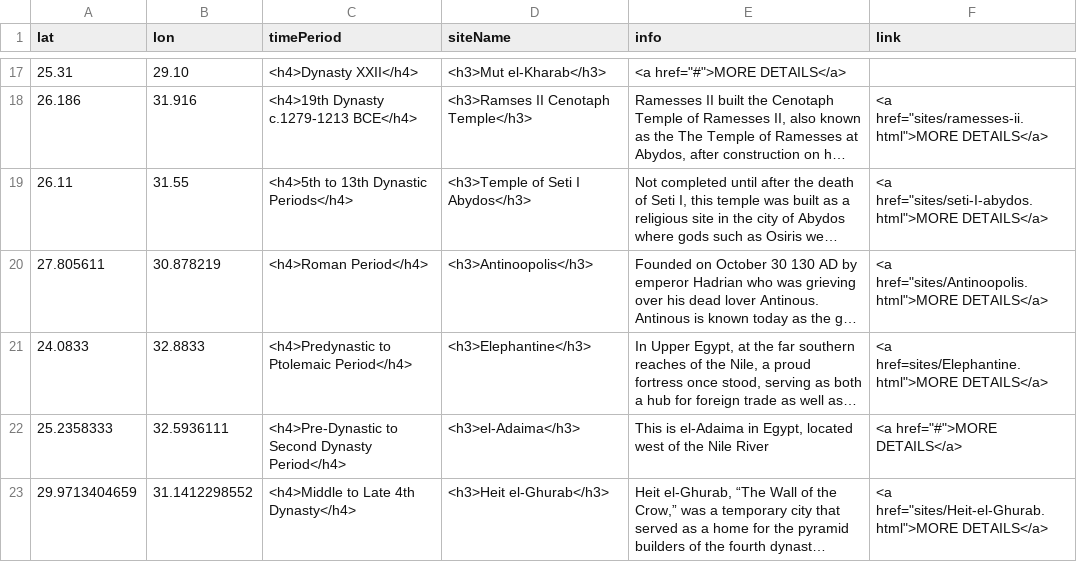
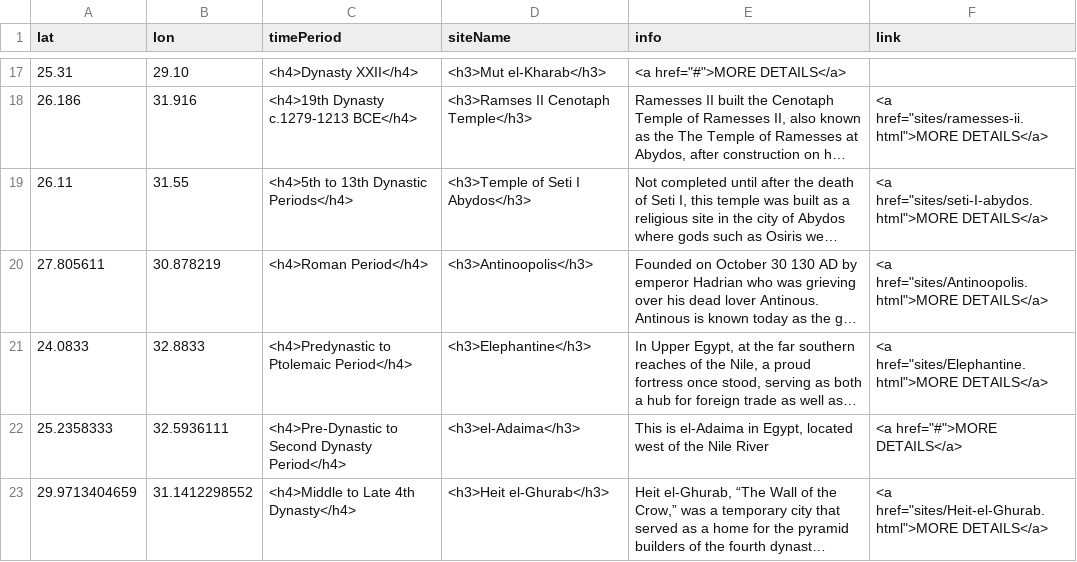
Before and after one commit to msu-anthropology/daea-fs14, a CSV file: sites/aa-sites-popup.csv, drawn as a sheet; only a part is shown, gaps mark what is left out; long unchanged cells end in …; the diff names each change by its address in the sheet, - before the commit and + after, or states it on an @@ line.

Commit message:
Update aa-sites-popup.csv

```diff
--- a/sites/aa-sites-popup.csv
+++ b/sites/aa-sites-popup.csv
-F21 (link): <a href=sites/Elephantine.html">MORE DETAILS</a>
+F21 (link): <a href="sites/Elephantine.html">MORE DETAILS</a>
```
